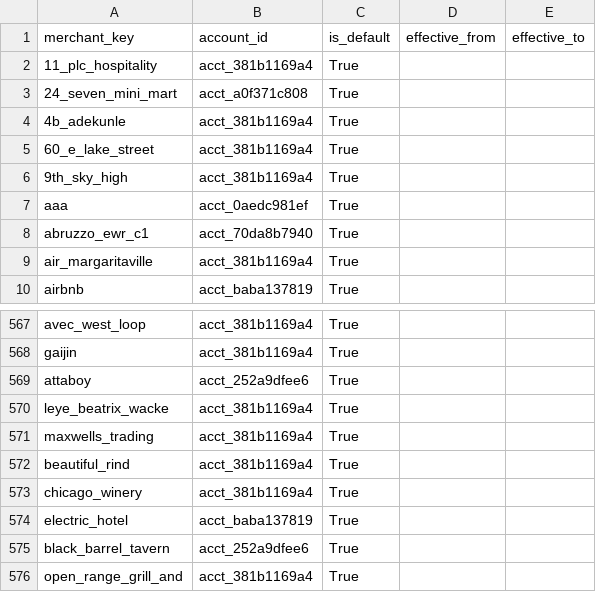
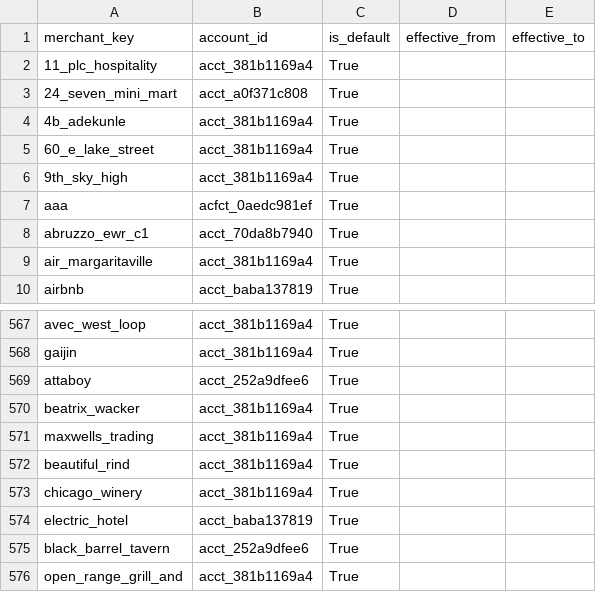
Before and after one commit to goatmark/dbt-analytics, a CSV file: seeds/merchant_account_map.csv, drawn as a sheet; only a part is shown, gaps mark what is left out.

```diff
--- a/seeds/merchant_account_map.csv
+++ b/seeds/merchant_account_map.csv
@@ -6,3 +6,3 @@ merchant_key,account_id,is_default,effective_from,effective_to
 9th_sky_high,acct_381b1169a4,True,,
-aaa,acct_0aedc981ef,True,,
+aaa,acfct_0aedc981ef,True,,
 abruzzo_ewr_c1,acct_70da8b7940,True,,
@@ -569,3 +569,3 @@ gaijin,acct_381b1169a4,True,,
 attaboy,acct_252a9dfee6,True,,
-leye_beatrix_wacke,acct_381b1169a4,True,,
+beatrix_wacker,acct_381b1169a4,True,,
 maxwells_trading,acct_381b1169a4,True,,
```
Also changed, not shown: seeds/merchants.csv, 2 other files.
